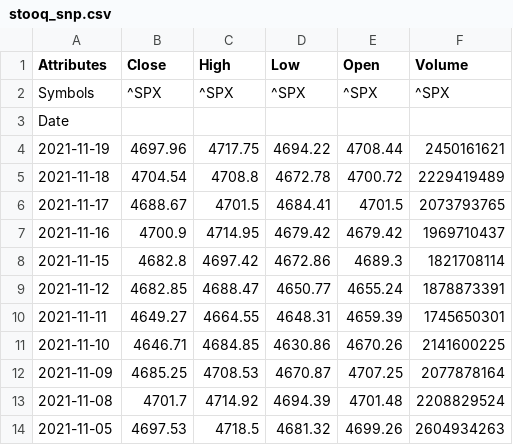
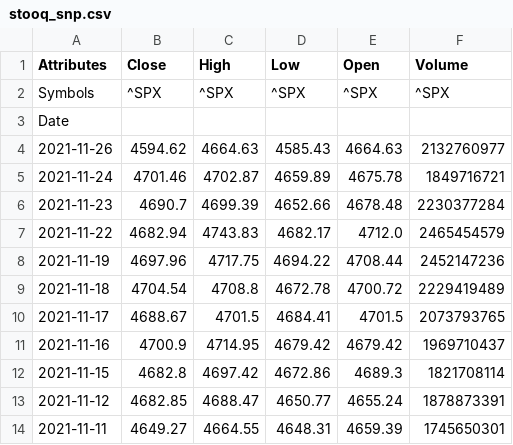
Before and after one commit to clear430/nonergodic-rl, a CSV file: docs/market_data/stooq_snp.csv, drawn as a sheet; only a part is shown; the shorter side is filled out with more unchanged rows.

Commit message:
updated historical data

```diff
--- a/docs/market_data/stooq_snp.csv
+++ b/docs/market_data/stooq_snp.csv
@@ -3,3 +3,7 @@ Symbols,^SPX,^SPX,^SPX,^SPX,^SPX
 Date,,,,,
-2021-11-19,4697.96,4717.75,4694.22,4708.44,2450161621
+2021-11-26,4594.62,4664.63,4585.43,4664.63,2132760977
+2021-11-24,4701.46,4702.87,4659.89,4675.78,1849716721
+2021-11-23,4690.7,4699.39,4652.66,4678.48,2230377284
+2021-11-22,4682.94,4743.83,4682.17,4712.0,2465454579
+2021-11-19,4697.96,4717.75,4694.22,4708.44,2452147236
 2021-11-18,4704.54,4708.8,4672.78,4700.72,2229419489
```
Also changed, not shown: 18 other files.
